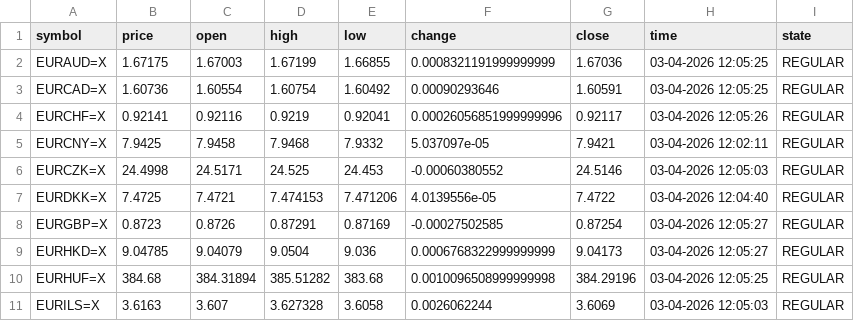
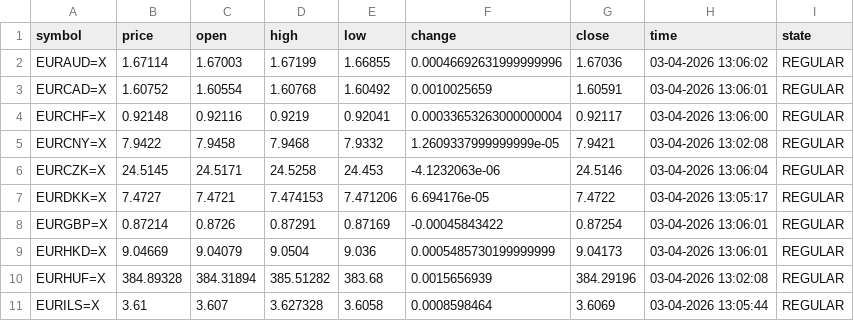
Before and after one commit to diogo-va/csv_test, a CSV file: fx.csv, drawn as a sheet; only a part is shown; the diff covers the shown part only.

Commit message:
Auto update CSV data

```diff
--- a/fx.csv
+++ b/fx.csv
@@ -1,11 +1,11 @@
 symbol	price	open	high	low	change	close	time	state
-EURAUD=X	1.67175	1.67003	1.67199	1.66855	0.0008321191999999999	1.67036	03-04-2026 12:05:25	REGULAR
-EURCAD=X	1.60736	1.60554	1.60754	1.60492	0.00090293646	1.60591	03-04-2026 12:05:25	REGULAR
-EURCHF=X	0.92141	0.92116	0.9219	0.92041	0.00026056851999999996	0.92117	03-04-2026 12:05:26	REGULAR
-EURCNY=X	7.9425	7.9458	7.9468	7.9332	5.037097e-05	7.9421	03-04-2026 12:02:11	REGULAR
-EURCZK=X	24.4998	24.5171	24.525	24.453	-0.00060380552	24.5146	03-04-2026 12:05:03	REGULAR
-EURDKK=X	7.4725	7.4721	7.474153	7.471206	4.0139556e-05	7.4722	03-04-2026 12:04:40	REGULAR
-EURGBP=X	0.8723	0.8726	0.87291	0.87169	-0.00027502585	0.87254	03-04-2026 12:05:27	REGULAR
-EURHKD=X	9.04785	9.04079	9.0504	9.036	0.0006768322999999999	9.04173	03-04-2026 12:05:27	REGULAR
-EURHUF=X	384.68	384.31894	385.51282	383.68	0.0010096508999999998	384.29196	03-04-2026 12:05:25	REGULAR
-EURILS=X	3.6163	3.607	3.627328	3.6058	0.0026062244	3.6069	03-04-2026 12:05:03	REGULAR
+EURAUD=X	1.67114	1.67003	1.67199	1.66855	0.00046692631999999996	1.67036	03-04-2026 13:06:02	REGULAR
+EURCAD=X	1.60752	1.60554	1.60768	1.60492	0.0010025659	1.60591	03-04-2026 13:06:01	REGULAR
+EURCHF=X	0.92148	0.92116	0.9219	0.92041	0.00033653263000000004	0.92117	03-04-2026 13:06:00	REGULAR
+EURCNY=X	7.9422	7.9458	7.9468	7.9332	1.2609337999999999e-05	7.9421	03-04-2026 13:02:08	REGULAR
+EURCZK=X	24.5145	24.5171	24.5258	24.453	-4.1232063e-06	24.5146	03-04-2026 13:06:04	REGULAR
+EURDKK=X	7.4727	7.4721	7.474153	7.471206	6.694176e-05	7.4722	03-04-2026 13:05:17	REGULAR
+EURGBP=X	0.87214	0.8726	0.87291	0.87169	-0.00045843422	0.87254	03-04-2026 13:06:01	REGULAR
+EURHKD=X	9.04669	9.04079	9.0504	9.036	0.0005485730199999999	9.04173	03-04-2026 13:06:01	REGULAR
+EURHUF=X	384.89328	384.31894	385.51282	383.68	0.0015656939	384.29196	03-04-2026 13:02:08	REGULAR
+EURILS=X	3.61	3.607	3.627328	3.6058	0.0008598464	3.6069	03-04-2026 13:05:44	REGULAR
```
Also changed, not shown: 40 edited cells elsewhere in this file.
